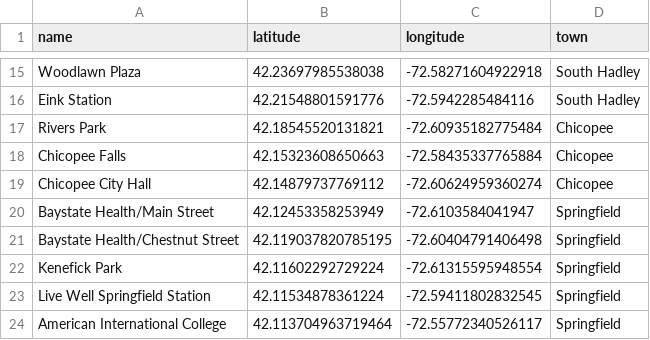
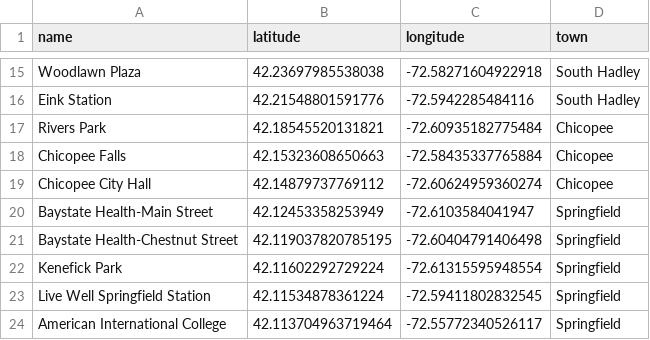
Before and after one commit to umassos/ebike-analysis, a CSV file: stations.csv, drawn as a sheet; only a part is shown, gaps mark what is left out; the diff covers the shown part only.

```diff
--- a/stations.csv
+++ b/stations.csv
@@ -19,4 +19,4 @@ Chicopee Falls,42.15323608650663, -72.58435337765884,Chicopee
 Chicopee City Hall,42.14879737769112, -72.60624959360274,Chicopee
-Baystate Health/Main Street,42.12453358253949, -72.6103584041947,Springfield
-Baystate Health/Chestnut Street,42.119037820785195, -72.60404791406498,Springfield
+Baystate Health-Main Street,42.12453358253949, -72.6103584041947,Springfield
+Baystate Health-Chestnut Street,42.119037820785195, -72.60404791406498,Springfield
 Kenefick Park,42.11602292729224, -72.61315595948554,Springfield
```
Also changed, not shown: 9 edited cells elsewhere in this file, 31 other files.
